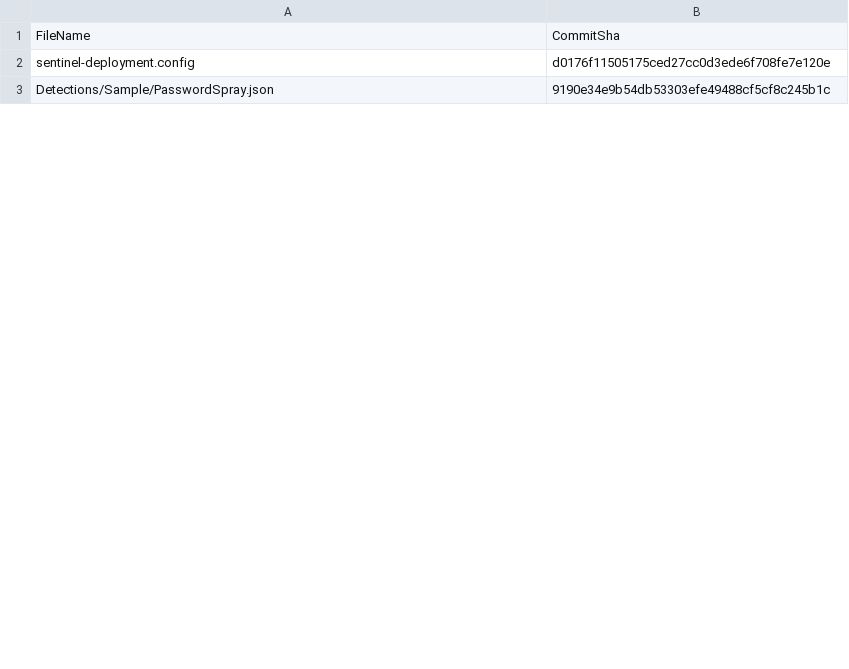
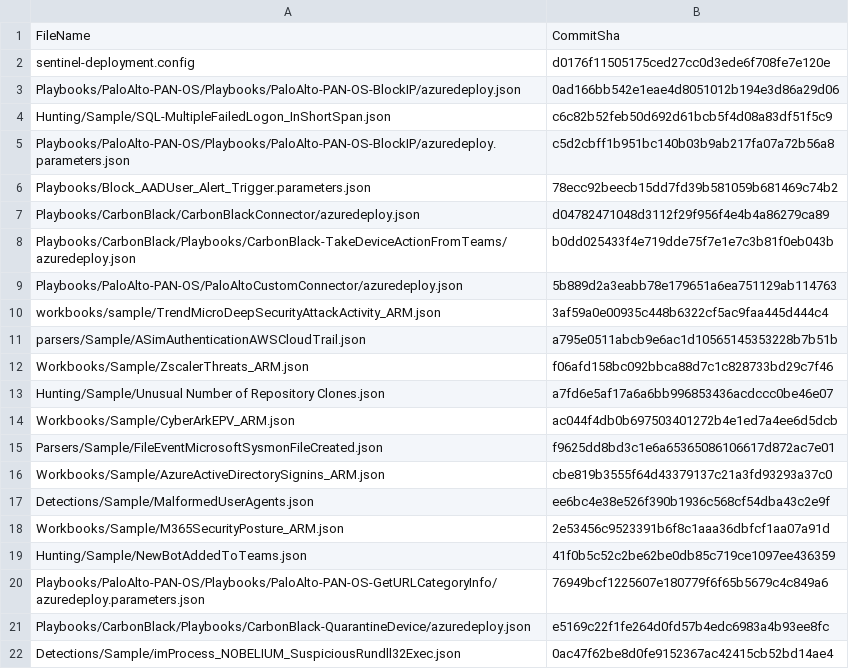
Before and after one commit to ES2-EPM/RepositoriesSampleContent, a CSV file: .sentinel/tracking_table_0df5224f-032e-450c-a717-05731907e5c0.csv, drawn as a sheet; only a part is shown; the shorter side is filled out with more unchanged rows; the diff covers the shown part only.

Commit message:
Modified tracking table

```diff
--- a/.sentinel/tracking_table_0df5224f-032e-450c-a717-05731907e5c0.csv
+++ b/.sentinel/tracking_table_0df5224f-032e-450c-a717-05731907e5c0.csv
@@ -2 +2,21 @@ FileName, CommitSha
 sentinel-deployment.config,d0176f11505175ced27cc0d3ede6f708fe7e120e
+Playbooks/PaloAlto-PAN-OS/Playbooks/PaloAlto-PAN-OS-BlockIP/azuredeploy.json,0ad166bb542e1eae4d8051012b194e3d86a29d06
+Hunting/Sample/SQL-MultipleFailedLogon_InShortSpan.json,c6c82b52feb50d692d61bcb5f4d08a83df51f5c9
+Playbooks/PaloAlto-PAN-OS/Playbooks/PaloAlto-PAN-OS-BlockIP/azuredeploy.parameters.json,c5d2cbff1b951bc140b03b9ab217fa07a72b56a8
+Playbooks/Block_AADUser_Alert_Trigger.parameters.json,78ecc92beecb15dd7fd39b581059b681469c74b2
+Playbooks/CarbonBlack/CarbonBlackConnector/azuredeploy.json,d04782471048d3112f29f956f4e4b4a86279ca89
+Playbooks/CarbonBlack/Playbooks/CarbonBlack-TakeDeviceActionFromTeams/azuredeploy.json,b0dd025433f4e719dde75f7e1e7c3b81f0eb043b
+Playbooks/PaloAlto-PAN-OS/PaloAltoCustomConnector/azuredeploy.json,5b889d2a3eabb78e179651a6ea751129ab114763
+workbooks/sample/TrendMicroDeepSecurityAttackActivity_ARM.json,3af59a0e00935c448b6322cf5ac9faa445d444c4
+parsers/Sample/ASimAuthenticationAWSCloudTrail.json,a795e0511abcb9e6ac1d10565145353228b7b51b
+Workbooks/Sample/ZscalerThreats_ARM.json,f06afd158bc092bbca88d7c1c828733bd29c7f46
+Hunting/Sample/Unusual Number of Repository Clones.json,a7fd6e5af17a6a6bb996853436acdccc0be46e07
+Workbooks/Sample/CyberArkEPV_ARM.json,ac044f4db0b697503401272b4e1ed7a4ee6d5dcb
+Parsers/Sample/FileEventMicrosoftSysmonFileCreated.json,f9625dd8bd3c1e6a65365086106617d872ac7e01
+Workbooks/Sample/AzureActiveDirectorySignins_ARM.json,cbe819b3555f64d43379137c21a3fd93293a37c0
+Detections/Sample/MalformedUserAgents.json,ee6bc4e38e526f390b1936c568cf54dba43c2e9f
+Workbooks/Sample/M365SecurityPosture_ARM.json,2e53456c9523391b6f8c1aaa36dbfcf1aa07a91d
+Hunting/Sample/NewBotAddedToTeams.json,41f0b5c52c2be62be0db85c719ce1097ee436359
+Playbooks/PaloAlto-PAN-OS/Playbooks/PaloAlto-PAN-OS-GetURLCategoryInfo/azuredeploy.parameters.json,76949bcf1225607e180779f6f65b5679c4c849a6
+Playbooks/CarbonBlack/Playbooks/CarbonBlack-QuarantineDevice/azuredeploy.json,e5169c22f1fe264d0fd57b4edc6983a4b93ee8fc
+Detections/Sample/imProcess_NOBELIUM_SuspiciousRundll32Exec.json,0ac47f62be8d0fe9152367ac42415cb52bd14ae4
```
Also changed, not shown: 16 added rows elsewhere in this file.
